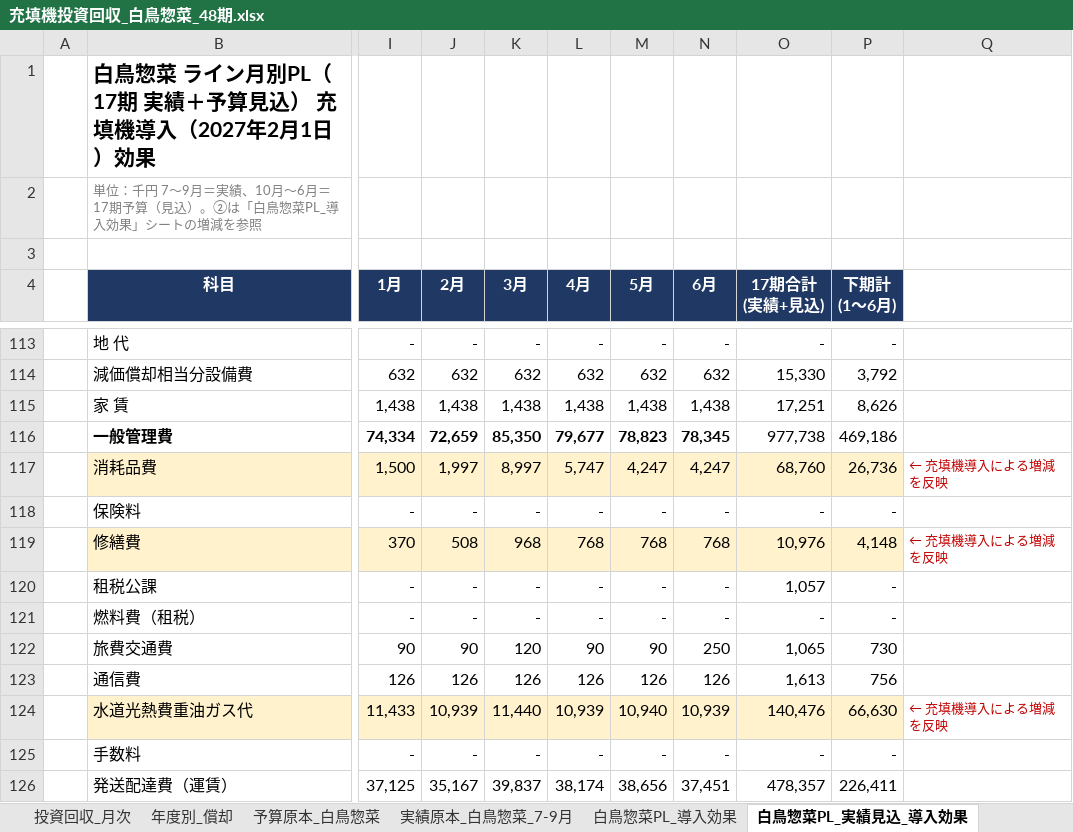
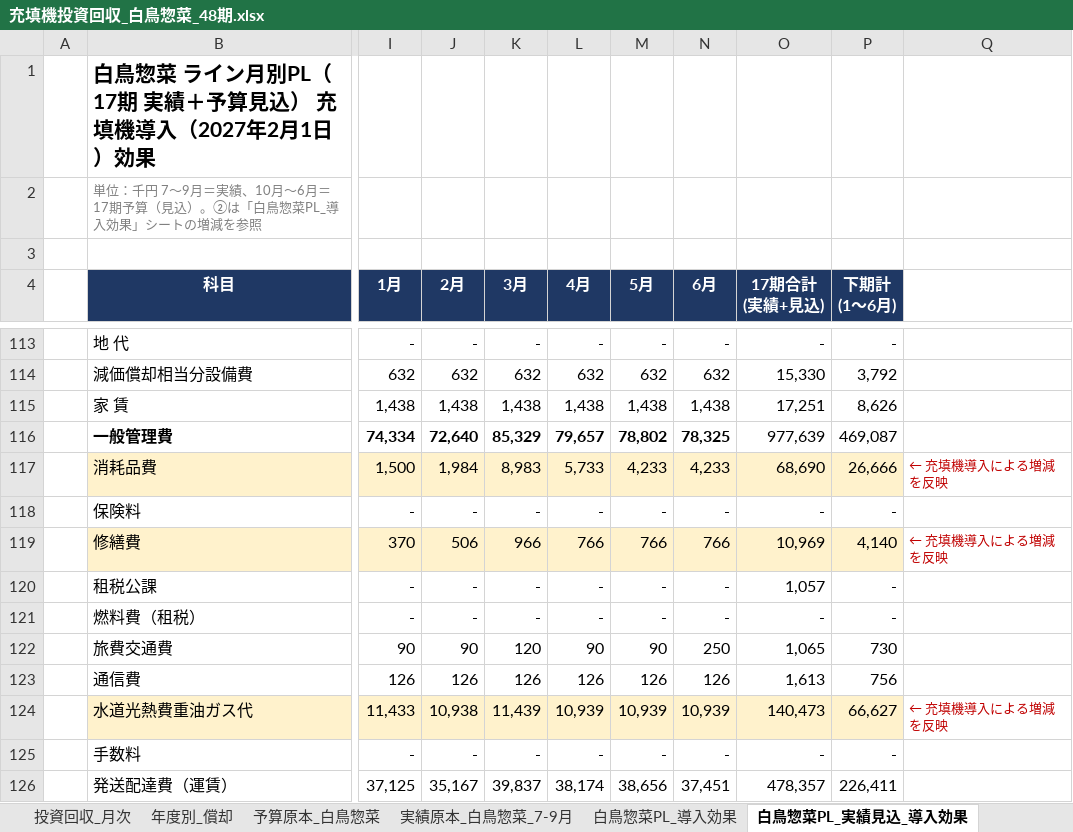
Before and after one commit to tanakashuhei-dotcom/shuhei0208, an Excel workbook: 充填機投資回収_白鳥惣菜_48期.xlsx, sheet 白鳥惣菜PL_実績見込_導入効果, drawn as a sheet; only a part is shown, gaps mark what is left out; values as stored, in another font and other column widths than the file's, no borders; charts and pictures and conditional formats not drawn; the diff covers the shown part only; the diff names each change by its address in the sheet, - before the commit and + after, or states it on an @@ line.

```diff
--- a/充填機投資回収_白鳥惣菜_48期.xlsx (sheet 白鳥惣菜PL_実績見込_導入効果)
+++ b/充填機投資回収_白鳥惣菜_48期.xlsx (sheet 白鳥惣菜PL_実績見込_導入効果)
-J116 (2月): 72,659
+J116 (2月): 72,640
-K116 (3月): 85,350
+K116 (3月): 85,329
-L116 (4月): 79,677
+L116 (4月): 79,657
-M116 (5月): 78,823
+M116 (5月): 78,802
-N116 (6月): 78,345
+N116 (6月): 78,325
-O116 (17期合計 (実績+見込)): 977,738
+O116 (17期合計 (実績+見込)): 977,639
-P116 (下期計 (1〜6月)): 469,186
+P116 (下期計 (1〜6月)): 469,087
-J117 (2月): 1,997
+J117 (2月): 1,984
-K117 (3月): 8,997
+K117 (3月): 8,983
-L117 (4月): 5,747
+L117 (4月): 5,733
-M117 (5月): 4,247
+M117 (5月): 4,233
-N117 (6月): 4,247
+N117 (6月): 4,233
-O117 (17期合計 (実績+見込)): 68,760
+O117 (17期合計 (実績+見込)): 68,690
-P117 (下期計 (1〜6月)): 26,736
+P117 (下期計 (1〜6月)): 26,666
-J119 (2月): 508
+J119 (2月): 506
-K119 (3月): 968
+K119 (3月): 966
-L119 (4月): 768
+L119 (4月): 766
-M119 (5月): 768
+M119 (5月): 766
-N119 (6月): 768
+N119 (6月): 766
-O119 (17期合計 (実績+見込)): 10,976
+O119 (17期合計 (実績+見込)): 10,969
-P119 (下期計 (1〜6月)): 4,148
+P119 (下期計 (1〜6月)): 4,140
-J124 (2月): 10,939
+J124 (2月): 10,938
-K124 (3月): 11,440
+K124 (3月): 11,439
-M124 (5月): 10,940
+M124 (5月): 10,939
-O124 (17期合計 (実績+見込)): 140,476
+O124 (17期合計 (実績+見込)): 140,473
-P124 (下期計 (1〜6月)): 66,630
+P124 (下期計 (1〜6月)): 66,627
```
Also changed, not shown: 2 added rows, 2 removed rows and 99 edited cells elsewhere in this sheet, sheet 投資回収_月次, sheet 前提条件, sheet 白鳥惣菜PL_導入効果, sheet 年度別_償却, sheet サマリー, sheet 印刷用_社長, 2 more sheets, formulas that keep their value, charts or pictures.
